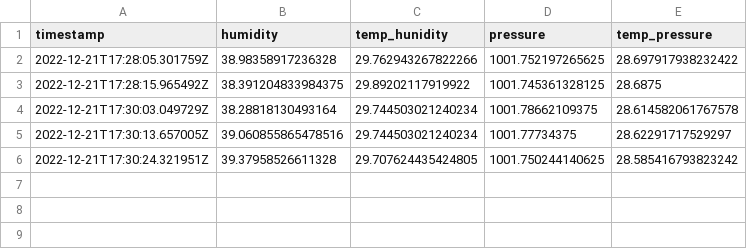
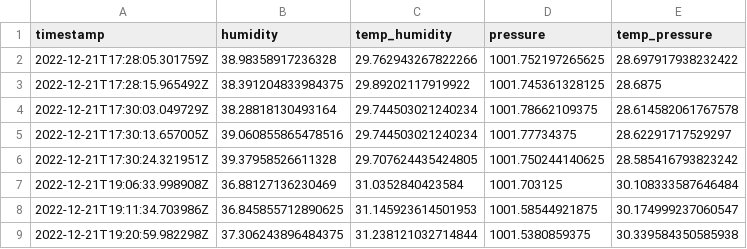
Before and after one commit to AbyVarughese/WeatherStation3, a CSV file: SenseHat/sensehat_data.csv, drawn as a sheet.

```diff
--- a/SenseHat/sensehat_data.csv
+++ b/SenseHat/sensehat_data.csv
@@ -1,2 +1,2 @@
-timestamp,humidity,temp_hunidity,pressure,temp_pressure
+timestamp,humidity,temp_humidity,pressure,temp_pressure
 2022-12-21T17:28:05.301759Z,38.98358917236328,29.762943267822266,1001.752197265625,28.697917938232422
@@ -6 +6,4 @@ timestamp,humidity,temp_hunidity,pressure,temp_pressure
 2022-12-21T17:30:24.321951Z,39.37958526611328,29.707624435424805,1001.750244140625,28.585416793823242
+2022-12-21T19:06:33.998908Z,36.88127136230469,31.0352840423584,1001.703125,30.108333587646484
+2022-12-21T19:11:34.703986Z,36.845855712890625,31.145923614501953,1001.58544921875,30.174999237060547
+2022-12-21T19:20:59.982298Z,37.306243896484375,31.238121032714844,1001.5380859375,30.339584350585938
```
Also changed, not shown: 1 other file.
